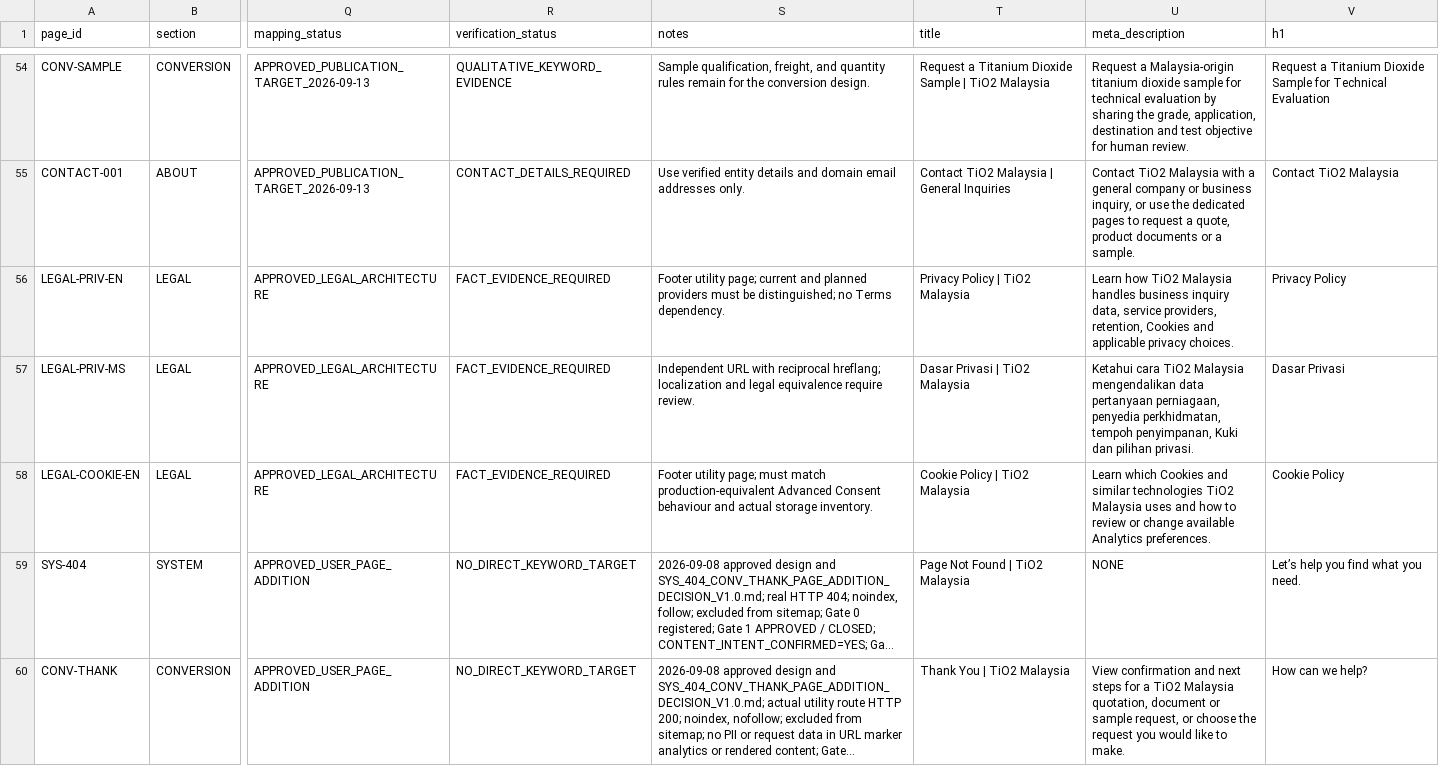
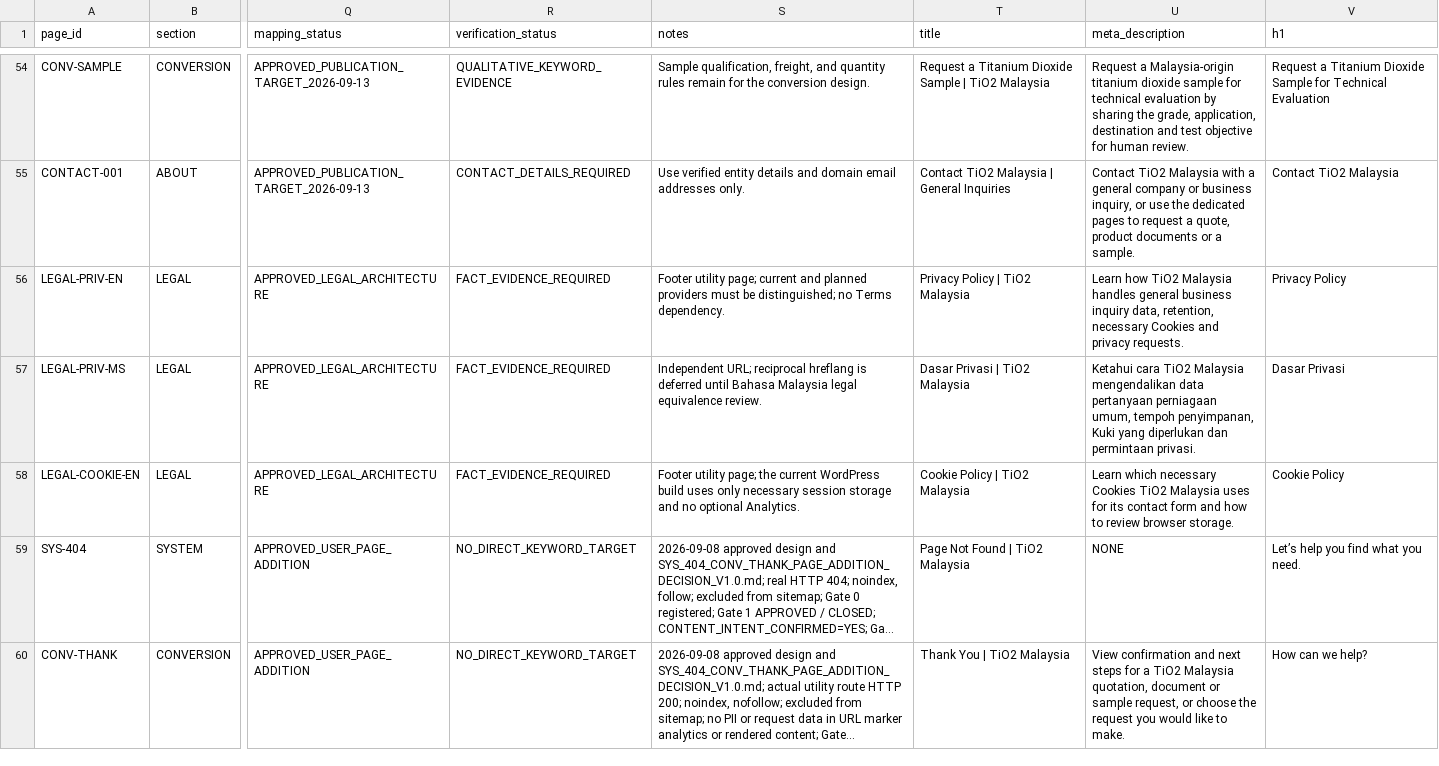
Before and after one commit to longestGj/wordpress-test, a CSV file: planning/SEO_MAP.csv, drawn as a sheet; only a part is shown, gaps mark what is left out; long unchanged cells end in …; the diff names each change by its address in the sheet, - before the commit and + after, or states it on an @@ line.

Commit message:
Review integrated contact legal and system pages locally

```diff
--- a/planning/SEO_MAP.csv
+++ b/planning/SEO_MAP.csv
-U56 (meta_description): …Malaysia handles business inquiry data, service providers, retention, Cookies and applicable privacy choices.
+U56 (meta_description): …Malaysia handles general business inquiry data, retention, necessary Cookies and privacy requests.
-S57 (notes): Independent URL with reciprocal hreflang; localization and legal equivalence require review.
+S57 (notes): Independent URL; reciprocal hreflang is deferred until Bahasa Malaysia legal equivalence review.
-U57 (meta_description): …data pertanyaan perniagaan, penyedia perkhidmatan, tempoh penyimpanan, Kuki dan pilihan privasi.
+U57 (meta_description): …data pertanyaan perniagaan umum, tempoh penyimpanan, Kuki yang diperlukan dan permintaan privasi.
-S58 (notes): …utility page; must match production-equivalent Advanced Consent behaviour and actual storage inventory.
+S58 (notes): …utility page; the current WordPress build uses only necessary session storage and no optional Analytics.
-U58 (meta_description): Learn which Cookies and similar technologies TiO2 Malaysia uses and how to review or change available Analytics preferences.
+U58 (meta_description): Learn which necessary Cookies TiO2 Malaysia uses for its contact form and how to review browser storage.
```
Also changed, not shown: 19 other files.
